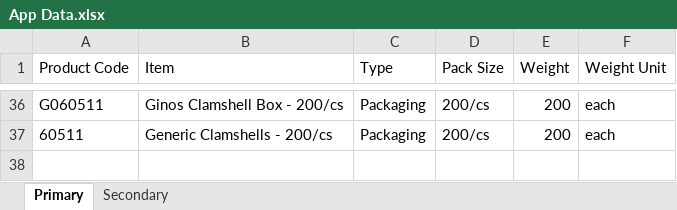
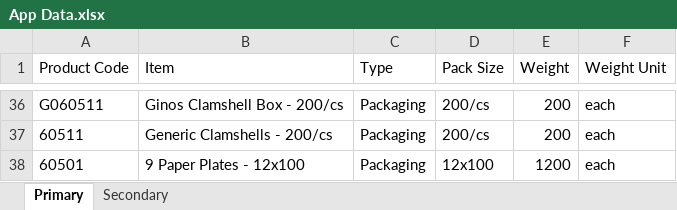
Before and after one commit to ginospizza/inventory-dashboard, an Excel workbook: App Data.xlsx, sheet Primary, drawn as a sheet; only a part is shown, gaps mark what is left out; values as stored, in another font and other column widths than the file's, no borders; the diff names each change by its address in the sheet, - before the commit and + after, or states it on an @@ line.

```diff
--- a/App Data.xlsx (sheet Primary)
+++ b/App Data.xlsx (sheet Primary)
+row 38: 60501 | 9 Paper Plates - 12x100 | Packaging | 12x100 | 1200 | each
```
Also changed, not shown: 7 other files.
